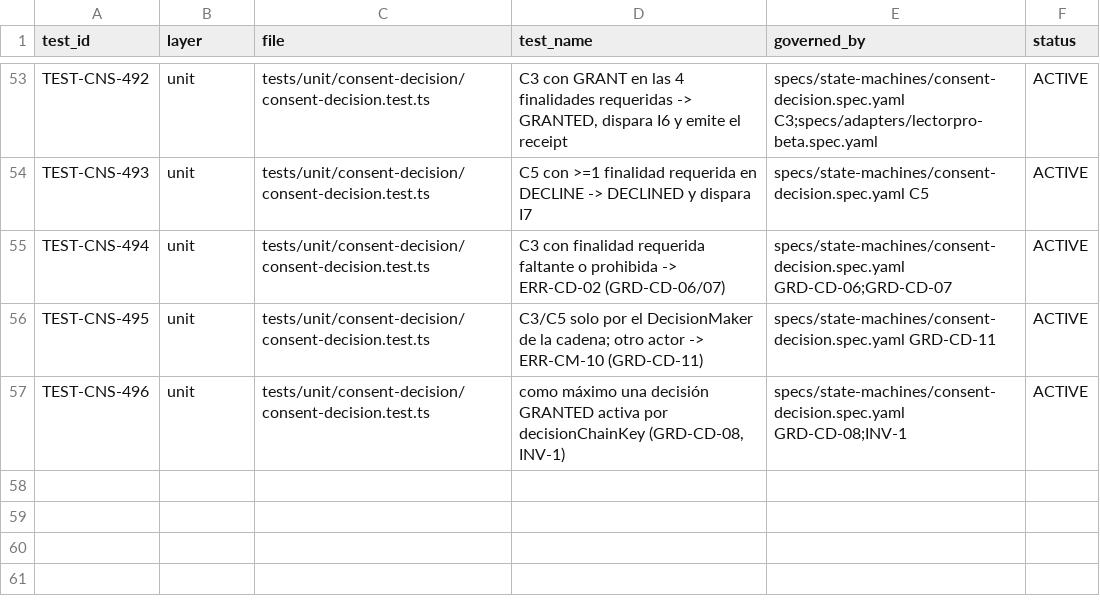
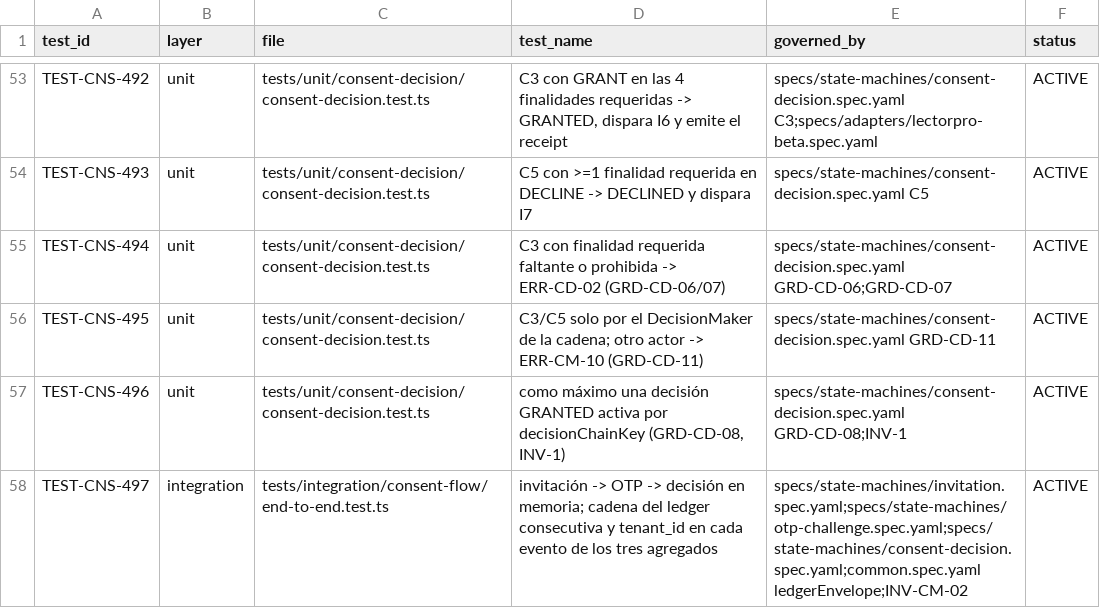
Before and after one commit to carlosoyarzun/betaconsent, a CSV file: traceability/test-matrix.csv, drawn as a sheet; only a part is shown, gaps mark what is left out; the diff names each change by its address in the sheet, - before the commit and + after, or states it on an @@ line.

```diff
--- a/traceability/test-matrix.csv
+++ b/traceability/test-matrix.csv
+row 58: TEST-CNS-497 | integration | tests/integration/consent-flow/end-to-end.test.ts | invitación -> OTP -> decisión en memoria; cadena del ledger consecutiva y tenant_id en cada evento de los tres agregados | specs/state-machines/invitation.spec.yaml;specs/state-machines/otp-challenge.spec.yaml;specs/state-machines/consent-decision.spec.yaml;common.spec.yaml ledgerEnvelope;INV-CM-02 | ACTIVE
```
Also changed, not shown: 1 other file.
